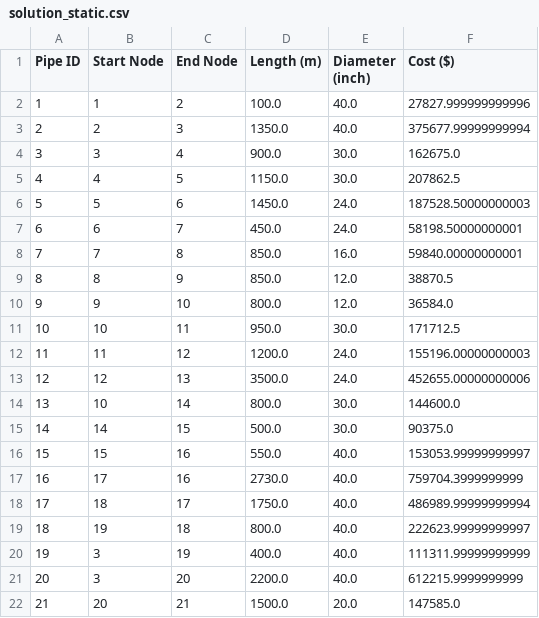
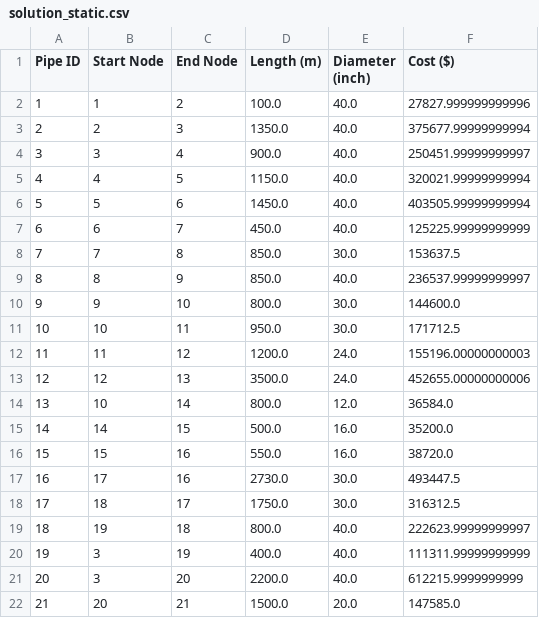
Before and after one commit to Ihor-Vanda/GAPipeDiameterSearch, a CSV file: solution_static.csv, drawn as a sheet; only a part is shown; the diff covers the shown part only.

```diff
--- a/solution_static.csv
+++ b/solution_static.csv
@@ -3,9 +3,9 @@ Pipe ID,Start Node,End Node,Length (m),Diameter (inch),Cost ($)
 2,2,3,1350.0,40.0,375677.99999999994
-3,3,4,900.0,30.0,162675.0
-4,4,5,1150.0,30.0,207862.5
-5,5,6,1450.0,24.0,187528.50000000003
-6,6,7,450.0,24.0,58198.50000000001
-7,7,8,850.0,16.0,59840.00000000001
-8,8,9,850.0,12.0,38870.5
-9,9,10,800.0,12.0,36584.0
+3,3,4,900.0,40.0,250451.99999999997
+4,4,5,1150.0,40.0,320021.99999999994
+5,5,6,1450.0,40.0,403505.99999999994
+6,6,7,450.0,40.0,125225.99999999999
+7,7,8,850.0,30.0,153637.5
+8,8,9,850.0,40.0,236537.99999999997
+9,9,10,800.0,30.0,144600.0
 10,10,11,950.0,30.0,171712.5
@@ -13,7 +13,7 @@ Pipe ID,Start Node,End Node,Length (m),Diameter (inch),Cost ($)
 12,12,13,3500.0,24.0,452655.00000000006
-13,10,14,800.0,30.0,144600.0
-14,14,15,500.0,30.0,90375.0
-15,15,16,550.0,40.0,153053.99999999997
-16,17,16,2730.0,40.0,759704.3999999999
-17,18,17,1750.0,40.0,486989.99999999994
+13,10,14,800.0,12.0,36584.0
+14,14,15,500.0,16.0,35200.0
+15,15,16,550.0,16.0,38720.0
+16,17,16,2730.0,30.0,493447.5
+17,18,17,1750.0,30.0,316312.5
 18,19,18,800.0,40.0,222623.99999999997
```
Also changed, not shown: 16 edited cells elsewhere in this file, 7 other files.
